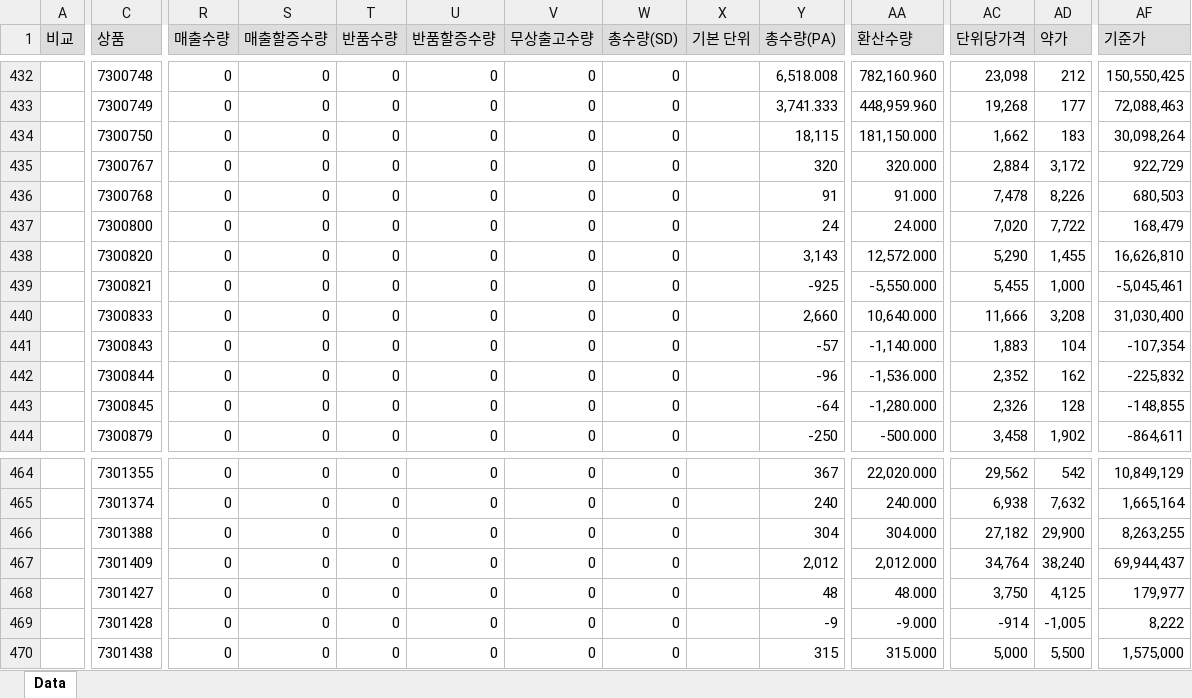
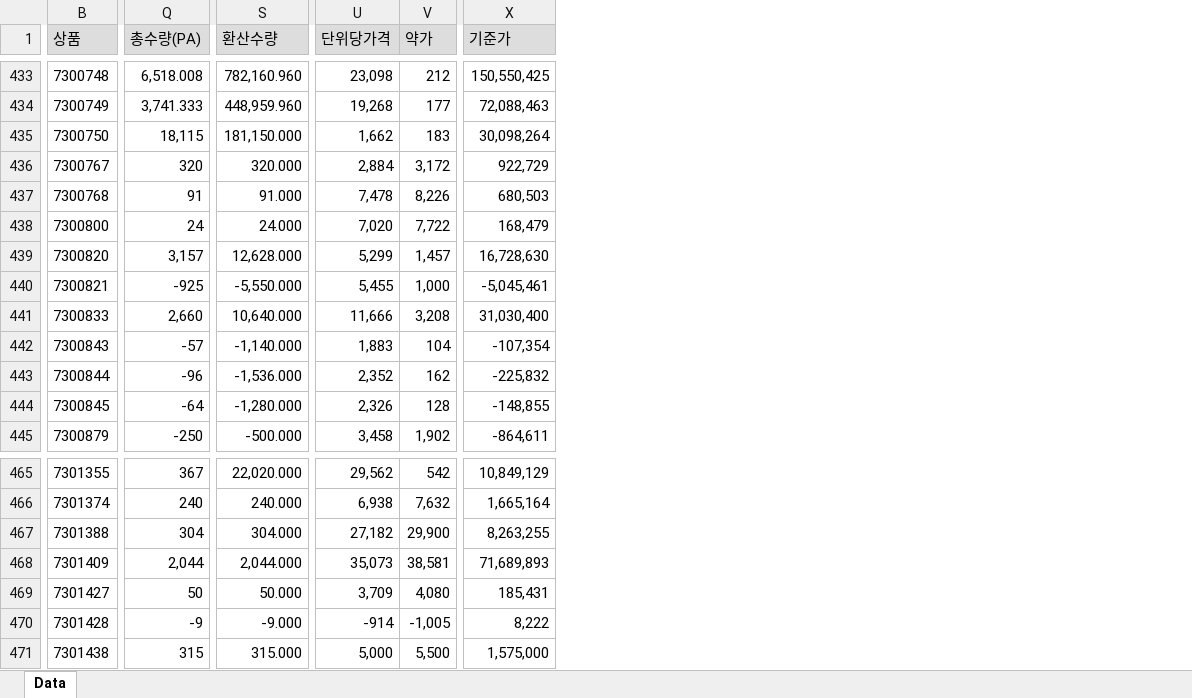
Before and after one commit to tadojoo-dot/rtf, an Excel workbook: 매출_RAW.xlsx, sheet Data, drawn as a sheet; only a part is shown, gaps mark what is left out; values as stored, in another font and other column widths than the file's, no borders; charts and pictures not drawn; removed rows and columns are numbered as before the commit, all else as after; the diff covers the shown part only; the diff names each change by its address in the sheet, - before the commit and + after, or states it on an @@ line.

```diff
--- a/매출_RAW.xlsx (sheet Data)
+++ b/매출_RAW.xlsx (sheet Data)
-column A (비교), empty
-column R (매출수량), rows 432-444: all 0; rows 464-470: all 0
-column S (매출할증수량), rows 432-444: all 0; rows 464-470: all 0
-column T (반품수량), rows 432-444: all 0; rows 464-470: all 0
-column U (반품할증수량), rows 432-444: all 0; rows 464-470: all 0
-column V (무상출고수량), rows 432-444: all 0; rows 464-470: all 0
-column W (총수량(SD)), rows 432-444: all 0; rows 464-470: all 0
-column X (기본 단위), empty
-Q439 (총수량(PA)): 3,143
+Q439 (총수량(PA)): 3,157
-S439 (환산수량): 12,572.000
+S439 (환산수량): 12,628.000
-U439 (단위당가격): 5,290
+U439 (단위당가격): 5,299
-V439 (약가): 1,455
+V439 (약가): 1,457
-X439 (기준가): 16,626,810
+X439 (기준가): 16,728,630
-Q468 (총수량(PA)): 2,012
+Q468 (총수량(PA)): 2,044
-S468 (환산수량): 2,012.000
+S468 (환산수량): 2,044.000
-U468 (단위당가격): 34,764
+U468 (단위당가격): 35,073
-V468 (약가): 38,240
+V468 (약가): 38,581
-X468 (기준가): 69,944,437
+X468 (기준가): 71,689,893
-Q469 (총수량(PA)): 48
+Q469 (총수량(PA)): 50
-S469 (환산수량): 48.000
+S469 (환산수량): 50.000
-U469 (단위당가격): 3,750
+U469 (단위당가격): 3,709
-V469 (약가): 4,125
+V469 (약가): 4,080
-X469 (기준가): 179,977
+X469 (기준가): 185,431
```
Also changed, not shown: 4 added rows, 1 removed row and 430 edited cells elsewhere in this sheet, 10 other files.
